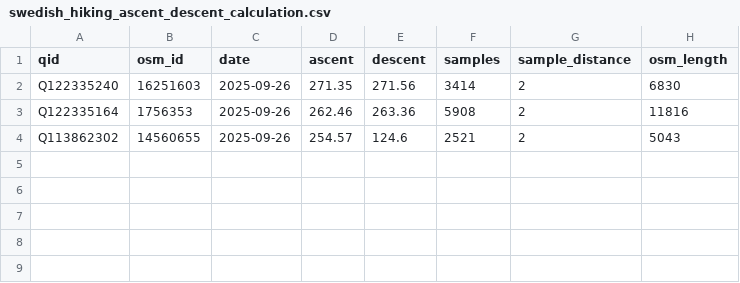
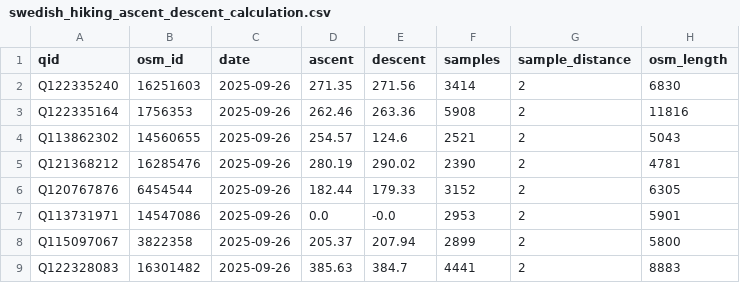
Before and after one commit to dpriskorn/LantmaterietHikingPaths, a CSV file: swedish_hiking_ascent_descent_calculation.csv, drawn as a sheet.

Commit message:
chore: Upload results

```diff
--- a/swedish_hiking_ascent_descent_calculation.csv
+++ b/swedish_hiking_ascent_descent_calculation.csv
@@ -4 +4,6 @@ Q122335164,1756353,2025-09-26,262.46,263.36,5908,2,11816
 Q113862302,14560655,2025-09-26,254.57,124.6,2521,2,5043
+Q121368212,16285476,2025-09-26,280.19,290.02,2390,2,4781
+Q120767876,6454544,2025-09-26,182.44,179.33,3152,2,6305
+Q113731971,14547086,2025-09-26,0.0,-0.0,2953,2,5901
+Q115097067,3822358,2025-09-26,205.37,207.94,2899,2,5800
+Q122328083,16301482,2025-09-26,385.63,384.7,4441,2,8883
```
